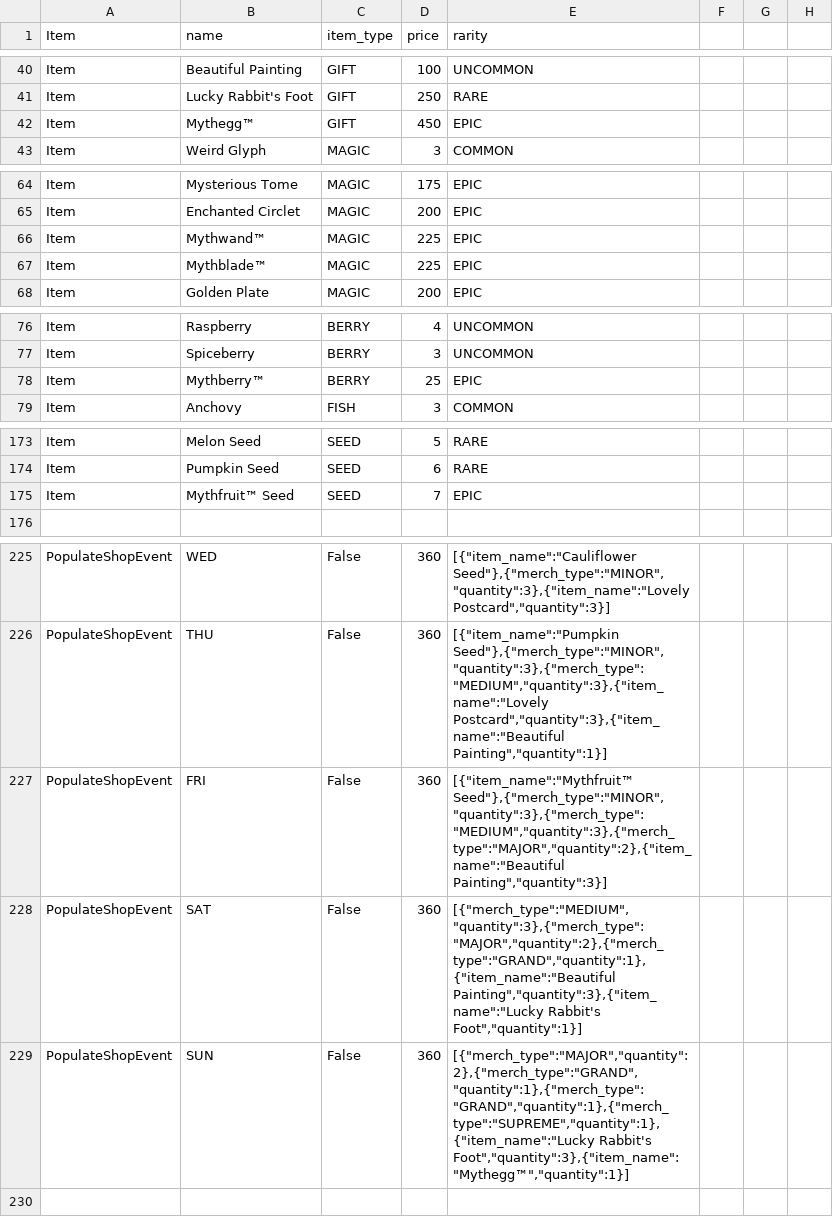
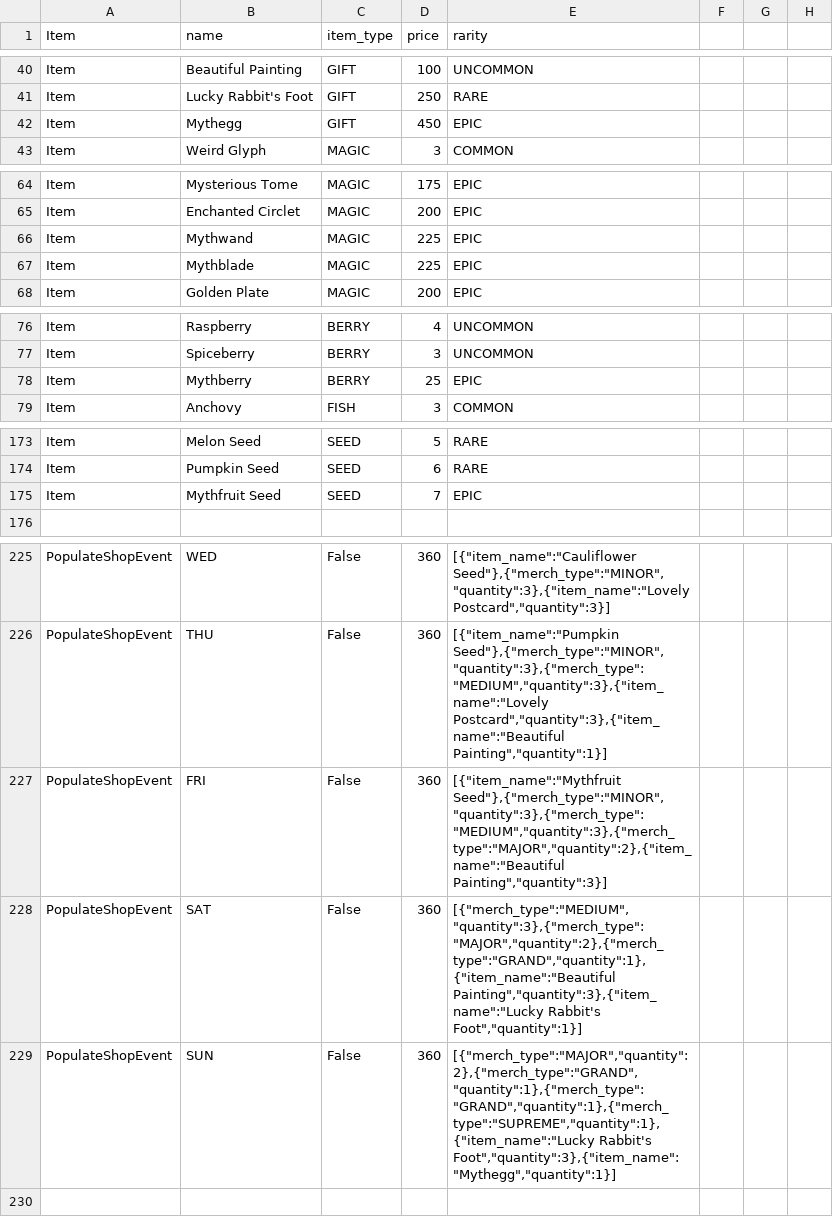
Before and after one commit to ethancd/mythgarden, a CSV file: seeds/seed_3-31_10-06.csv, drawn as a sheet; only a part is shown, gaps mark what is left out.

```diff
--- a/seeds/seed_3-31_10-06.csv
+++ b/seeds/seed_3-31_10-06.csv
@@ -41,3 +41,3 @@ Item,Beautiful Painting,GIFT,100,UNCOMMON,,,
 Item,Lucky Rabbit's Foot,GIFT,250,RARE,,,
-Item,Mythegg™,GIFT,450,EPIC,,,
+Item,Mythegg,GIFT,450,EPIC,,,
 Item,Weird Glyph,MAGIC,3,COMMON,,,
@@ -65,4 +65,4 @@ Item,Mysterious Tome,MAGIC,175,EPIC,,,
 Item,Enchanted Circlet,MAGIC,200,EPIC,,,
-Item,Mythwand™,MAGIC,225,EPIC,,,
-Item,Mythblade™,MAGIC,225,EPIC,,,
+Item,Mythwand,MAGIC,225,EPIC,,,
+Item,Mythblade,MAGIC,225,EPIC,,,
 Item,Golden Plate,MAGIC,200,EPIC,,,
@@ -77,3 +77,3 @@ Item,Raspberry,BERRY,4,UNCOMMON,,,
 Item,Spiceberry,BERRY,3,UNCOMMON,,,
-Item,Mythberry™,BERRY,25,EPIC,,,
+Item,Mythberry,BERRY,25,EPIC,,,
 Item,Anchovy,FISH,3,COMMON,,,
@@ -174,3 +174,3 @@ Item,Melon Seed,SEED,5,RARE,,,
 Item,Pumpkin Seed,SEED,6,RARE,,,
-Item,Mythfruit™ Seed,SEED,7,EPIC,,,
+Item,Mythfruit Seed,SEED,7,EPIC,,,
 ,,,,,,,
@@ -226,5 +226,5 @@ PopulateShopEvent,WED,False,360,"[{""item_name"":""Cauliflower Seed""},{""merch_
 PopulateShopEvent,THU,False,360,"[{""item_name"":""Pumpkin Seed""},{""merch_type"":""MINOR"",""quantity"":3},{""merch_type"":""MEDIUM"",""quantity"":3},{""item_name"":""Lovely Postcard"",""quantity"":3},{""item_name"":""Beautiful Painting"",""quantity"":1}]",,,
-PopulateShopEvent,FRI,False,360,"[{""item_name"":""Mythfruit™ Seed""},{""merch_type"":""MINOR"",""quantity"":3},{""merch_type"":""MEDIUM"",""quantity"":3},{""merch_type"":""MAJOR"",""quantity"":2},{""item_name"":""Beautiful Painting"",""quantity"":3}]",,,
+PopulateShopEvent,FRI,False,360,"[{""item_name"":""Mythfruit Seed""},{""merch_type"":""MINOR"",""quantity"":3},{""merch_type"":""MEDIUM"",""quantity"":3},{""merch_type"":""MAJOR"",""quantity"":2},{""item_name"":""Beautiful Painting"",""quantity"":3}]",,,
 PopulateShopEvent,SAT,False,360,"[{""merch_type"":""MEDIUM"",""quantity"":3},{""merch_type"":""MAJOR"",""quantity"":2},{""merch_type"":""GRAND"",""quantity"":1},{""item_name"":""Beautiful Painting"",""quantity"":3},{""item_name"":""Lucky Rabbit's Foot"",""quantity"":1}]",,,
-PopulateShopEvent,SUN,False,360,"[{""merch_type"":""MAJOR"",""quantity"":2},{""merch_type"":""GRAND"",""quantity"":1},{""merch_type"":""GRAND"",""quantity"":1},{""merch_type"":""SUPREME"",""quantity"":1},{""item_name"":""Lucky Rabbit's Foot"",""quantity"":3},{""item_name"":""Mythegg™"",""quantity"":1}]",,,
+PopulateShopEvent,SUN,False,360,"[{""merch_type"":""MAJOR"",""quantity"":2},{""merch_type"":""GRAND"",""quantity"":1},{""merch_type"":""GRAND"",""quantity"":1},{""merch_type"":""SUPREME"",""quantity"":1},{""item_name"":""Lucky Rabbit's Foot"",""quantity"":3},{""item_name"":""Mythegg"",""quantity"":1}]",,,
 ,,,,,,,
```
Also changed, not shown: seeds/seed_3-25_3-46.csv, seeds/seed_3-25_3-47.csv, 13 other files.
